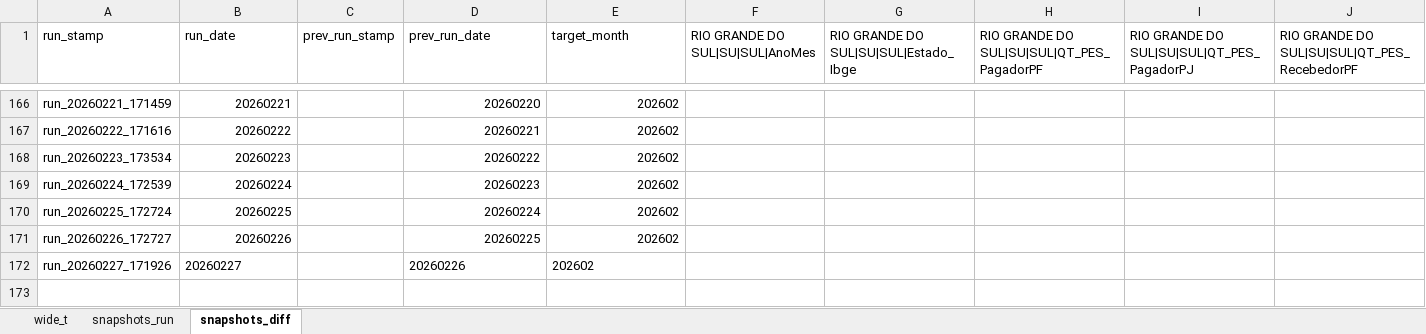
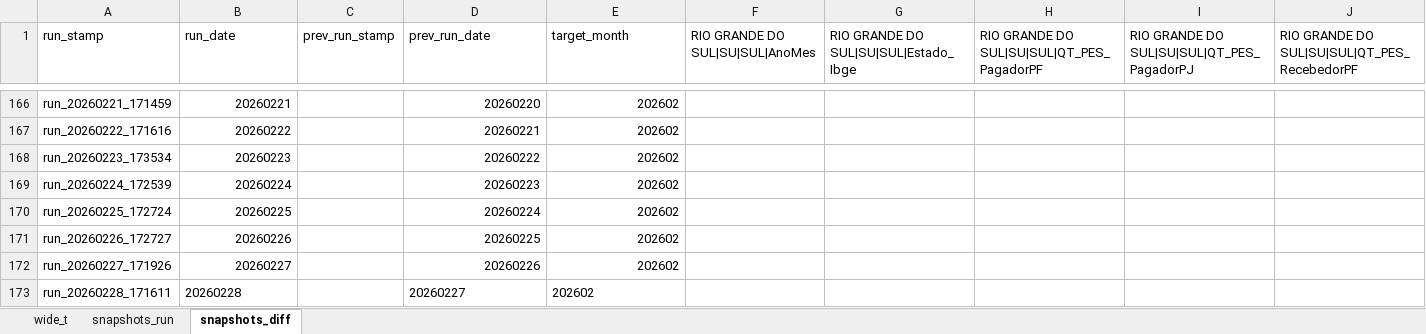
Before and after one commit to crissavieira-ctrl/pix, an Excel workbook: pix_pordia.xlsx, sheet snapshots_diff, drawn as a sheet; only a part is shown, gaps mark what is left out; values as stored, in another font and other column widths than the file's, no borders; rows hold the shown columns only; the diff names each change by its address in the sheet, - before the commit and + after, or states it on an @@ line.

```diff
--- a/pix_pordia.xlsx (sheet snapshots_diff)
+++ b/pix_pordia.xlsx (sheet snapshots_diff)
-B172 alignment: left
+B172 alignment: right
-D172:E172 alignment: left
+D172:E172 alignment: right
+row 173: run_20260228_171611 | 20260228 |  | 20260227 | 202602
```
Also changed, not shown: sheet wide_t, sheet snapshots_run.
